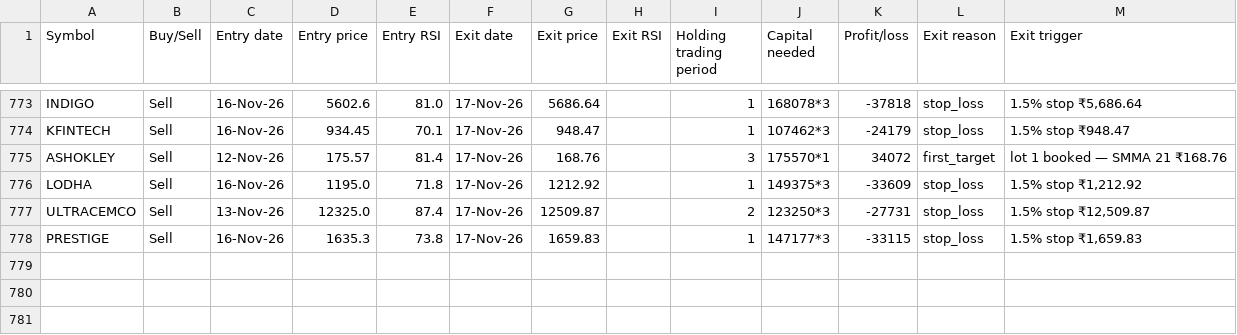
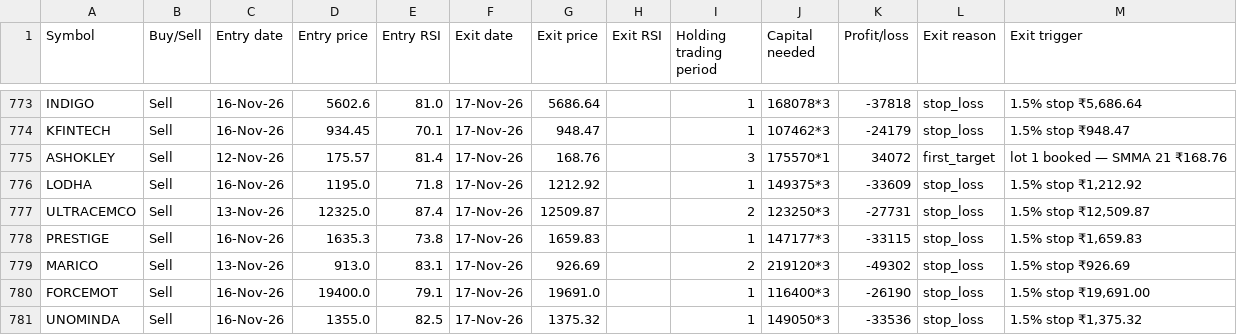
Before and after one commit to AbhilashMunnur/oi-with-stocks, a CSV file: data/heikin_ashi_paper_trades.csv, drawn as a sheet; only a part is shown, gaps mark what is left out.

```diff
--- a/data/heikin_ashi_paper_trades.csv
+++ b/data/heikin_ashi_paper_trades.csv
@@ -778 +778,4 @@ ULTRACEMCO,Sell,13-Nov-26,12325.0,87.4,17-Nov-26,12509.87,,2,123250*3,-27731,sto
 PRESTIGE,Sell,16-Nov-26,1635.3,73.8,17-Nov-26,1659.83,,1,147177*3,-33115,stop_loss,"1.5% stop ₹1,659.83"
+MARICO,Sell,13-Nov-26,913.0,83.1,17-Nov-26,926.69,,2,219120*3,-49302,stop_loss,1.5% stop ₹926.69
+FORCEMOT,Sell,16-Nov-26,19400.0,79.1,17-Nov-26,19691.0,,1,116400*3,-26190,stop_loss,"1.5% stop ₹19,691.00"
+UNOMINDA,Sell,16-Nov-26,1355.0,82.5,17-Nov-26,1375.32,,1,149050*3,-33536,stop_loss,"1.5% stop ₹1,375.32"
```
Also changed, not shown: data/rsi_candle_3lot_paper_trades.csv, 5 other files.
